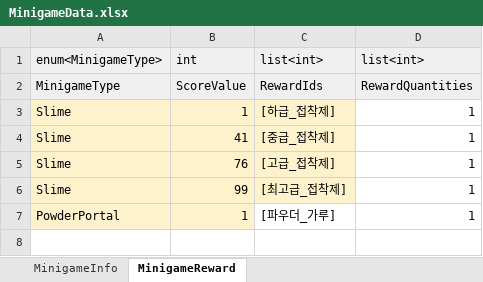
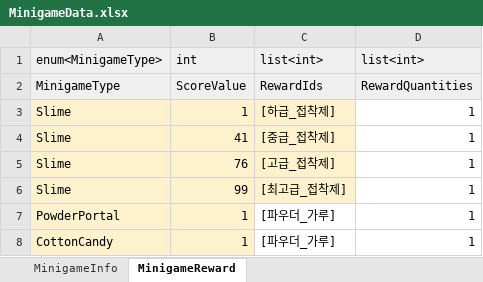
Before and after one commit to Lunaria-Project/lunaria-data, an Excel workbook: excel/MinigameData.xlsx, sheet MinigameReward, drawn as a sheet; values as stored, in another font and other column widths than the file's, no borders; the diff names each change by its address in the sheet, - before the commit and + after, or states it on an @@ line.

```diff
--- a/excel/MinigameData.xlsx (sheet MinigameReward)
+++ b/excel/MinigameData.xlsx (sheet MinigameReward)
+row 8: CottonCandy | 1 | [파우더_가루] | 1
```
Also changed, not shown: sheet MinigameInfo, excel/EnumData.xlsx.
